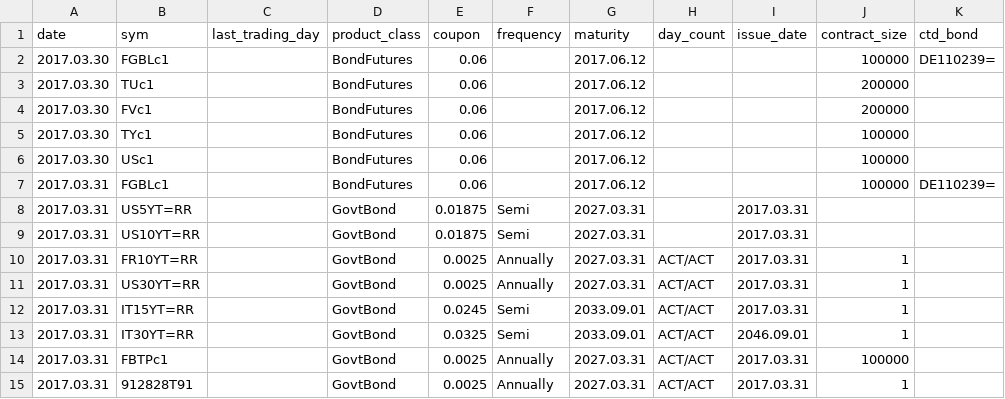
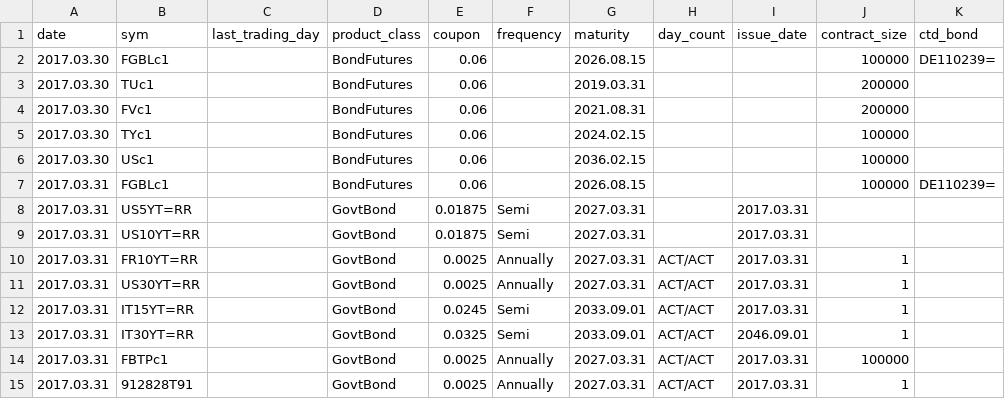
Before and after one commit to sumituk1/quantlib_wierdness, a CSV file: src/mosaicsmartdata/configuration/instrument_static.csv, drawn as a sheet; only a part is shown; the diff names each change by its address in the sheet, - before the commit and + after, or states it on an @@ line.

Commit message:
Swaps changes

```diff
--- a/src/mosaicsmartdata/configuration/instrument_static.csv
+++ b/src/mosaicsmartdata/configuration/instrument_static.csv
-G2 (maturity): 2017.06.12
+G2 (maturity): 2026.08.15
-G3 (maturity): 2017.06.12
+G3 (maturity): 2019.03.31
-G4 (maturity): 2017.06.12
+G4 (maturity): 2021.08.31
-G5 (maturity): 2017.06.12
+G5 (maturity): 2024.02.15
-G6 (maturity): 2017.06.12
+G6 (maturity): 2036.02.15
-G7 (maturity): 2017.06.12
+G7 (maturity): 2026.08.15
```
